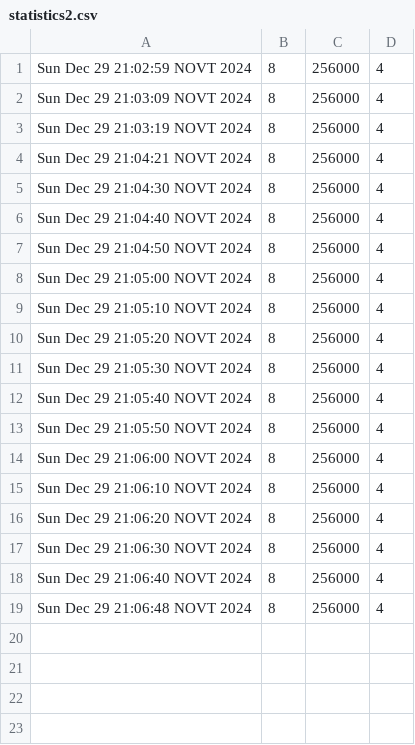
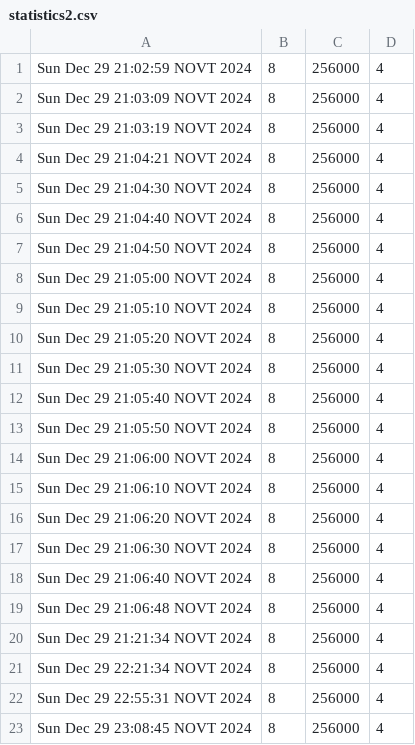
Before and after one commit to tankoman228/cubes_and_mods, a CSV file: admin/statistics2.csv, drawn as a sheet; the diff names each change by its address in the sheet, - before the commit and + after, or states it on an @@ line.

```diff
--- a/admin/statistics2.csv
+++ b/admin/statistics2.csv
+row 20: Sun Dec 29 21:21:34 NOVT 2024 | 8 | 256000 | 4
+row 21: Sun Dec 29 22:21:34 NOVT 2024 | 8 | 256000 | 4
+row 22: Sun Dec 29 22:55:31 NOVT 2024 | 8 | 256000 | 4
+row 23: Sun Dec 29 23:08:45 NOVT 2024 | 8 | 256000 | 4
```
Also changed, not shown: admin/statistics1.csv, admin/statistics5.csv, 6 other files.
